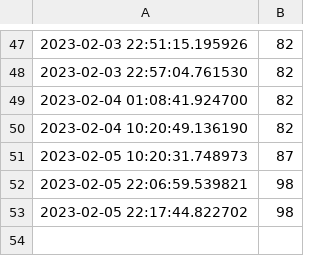
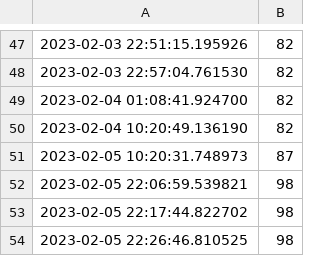
Before and after one commit to Riccardocapelli1/data-stack-calendar, a CSV file: countapi.csv, drawn as a sheet; only a part is shown, gaps mark what is left out.

```diff
--- a/countapi.csv
+++ b/countapi.csv
@@ -53 +53,2 @@
 2023-02-05 22:17:44.822702,98
+2023-02-05 22:26:46.810525,98
```
Also changed, not shown: tweet_data.csv, 3 other files.
